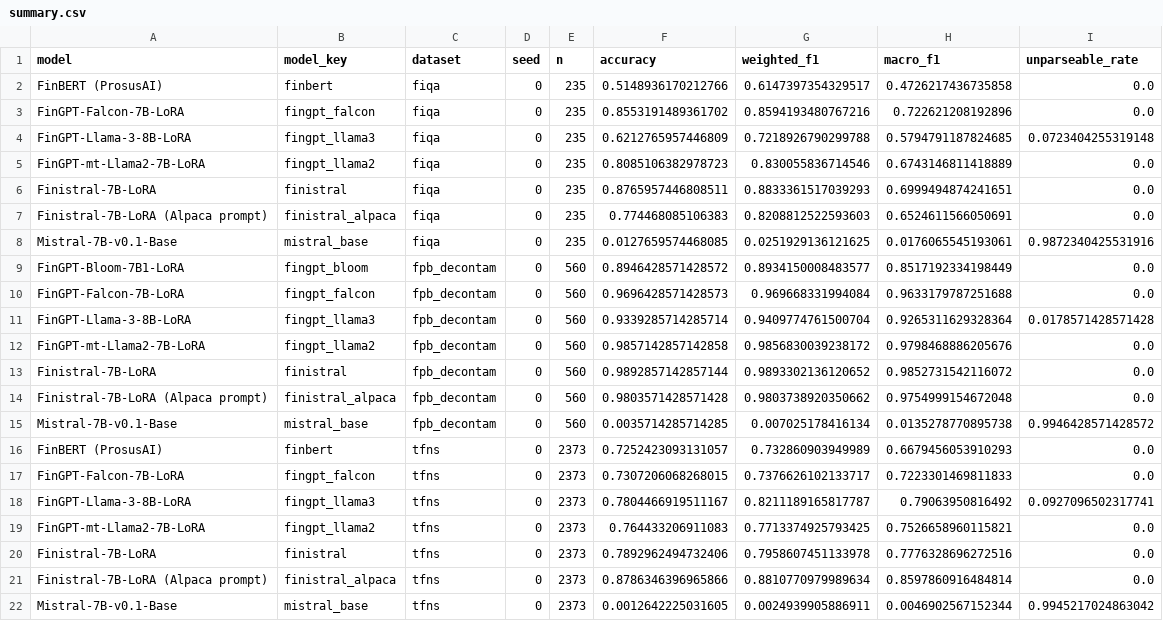
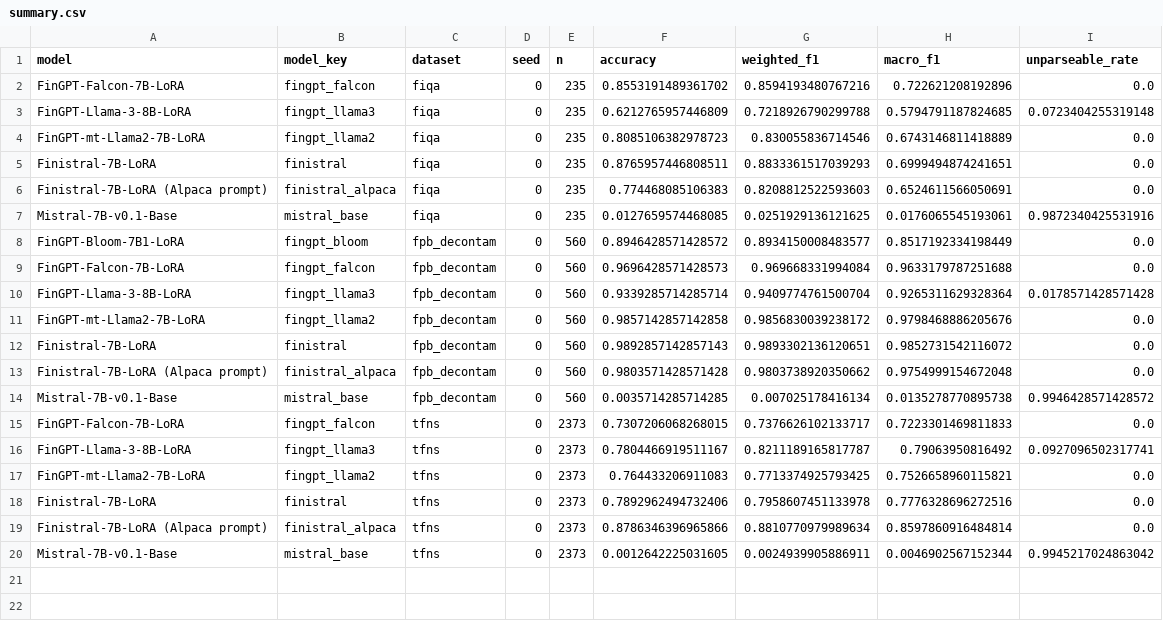
Before and after one commit to ayansk11/FinistralAI_code, a CSV file: results_fixed/summary.csv, drawn as a sheet.

```diff
--- a/results_fixed/summary.csv
+++ b/results_fixed/summary.csv
@@ -1,3 +1,2 @@
 model,model_key,dataset,seed,n,accuracy,weighted_f1,macro_f1,unparseable_rate
-FinBERT (ProsusAI),finbert,fiqa,0,235,0.5148936170212766,0.6147397354329517,0.4726217436735858,0.0
 FinGPT-Falcon-7B-LoRA,fingpt_falcon,fiqa,0,235,0.8553191489361702,0.8594193480767216,0.722621208192896,0.0
@@ -12,6 +11,5 @@ FinGPT-Llama-3-8B-LoRA,fingpt_llama3,fpb_decontam,0,560,0.9339285714285714,0.940
 FinGPT-mt-Llama2-7B-LoRA,fingpt_llama2,fpb_decontam,0,560,0.9857142857142858,0.9856830039238172,0.9798468886205676,0.0
-Finistral-7B-LoRA,finistral,fpb_decontam,0,560,0.9892857142857144,0.9893302136120652,0.9852731542116072,0.0
+Finistral-7B-LoRA,finistral,fpb_decontam,0,560,0.9892857142857143,0.9893302136120651,0.9852731542116072,0.0
 Finistral-7B-LoRA (Alpaca prompt),finistral_alpaca,fpb_decontam,0,560,0.9803571428571428,0.9803738920350662,0.9754999154672048,0.0
 Mistral-7B-v0.1-Base,mistral_base,fpb_decontam,0,560,0.0035714285714285,0.007025178416134,0.0135278770895738,0.9946428571428572
-FinBERT (ProsusAI),finbert,tfns,0,2373,0.7252423093131057,0.732860903949989,0.6679456053910293,0.0
 FinGPT-Falcon-7B-LoRA,fingpt_falcon,tfns,0,2373,0.7307206068268015,0.7376626102133717,0.7223301469811833,0.0
```
Also changed, not shown: results_fixed/summary_aggregated.csv, 18 other files.
